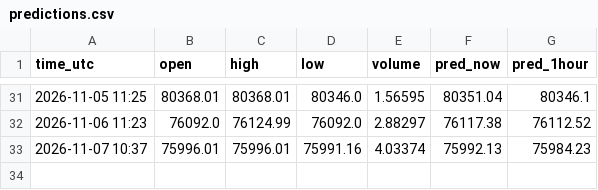
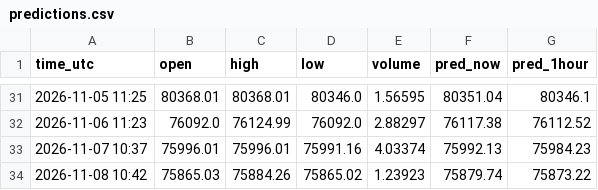
Before and after one commit to govindkumarbuisnes-gif/Usdjpy, a CSV file: predictions.csv, drawn as a sheet; only a part is shown, gaps mark what is left out.

Commit message:
daily prediction

```diff
--- a/predictions.csv
+++ b/predictions.csv
@@ -33 +33,2 @@ time_utc,open,high,low,volume,pred_now,pred_1hour
 2026-11-07 10:37,75996.01,75996.01,75991.16,4.03374,75992.13,75984.23
+2026-11-08 10:42,75865.03,75884.26,75865.02,1.23923,75879.74,75873.22
```
